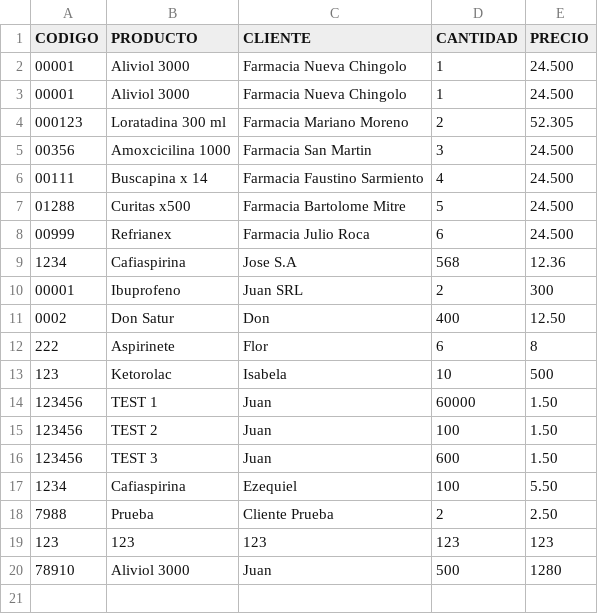
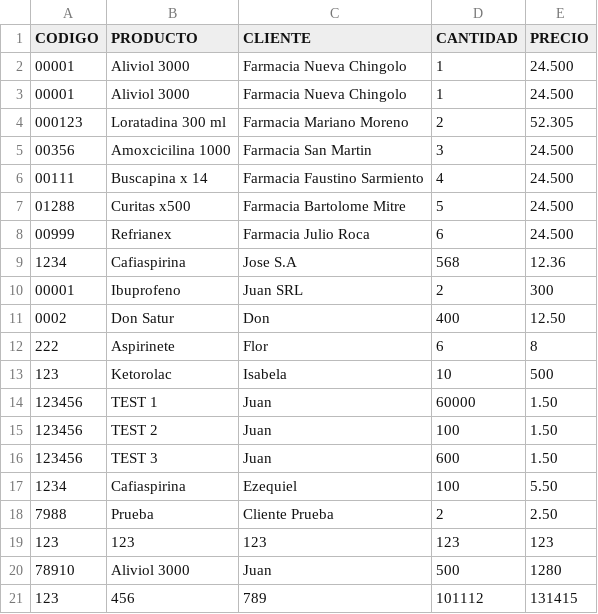
Before and after one commit to brian-exe/Farmasoft_old, a CSV file: datos/datos.csv, drawn as a sheet; the diff names each change by its address in the sheet, - before the commit and + after, or states it on an @@ line.

```diff
--- a/datos/datos.csv
+++ b/datos/datos.csv
+row 21: 123 | 456 | 789 | 101112 | 131415
```
Also changed, not shown: 5 other files.
